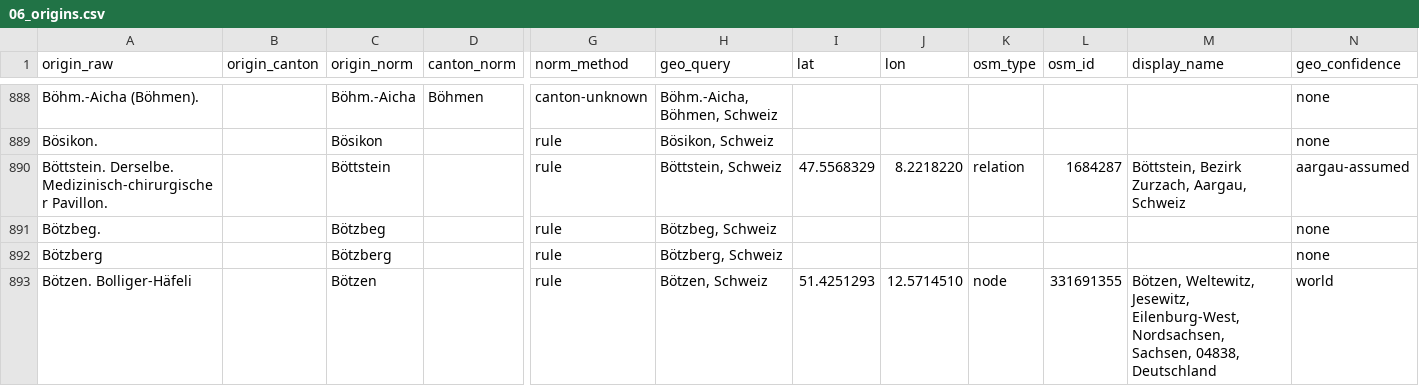
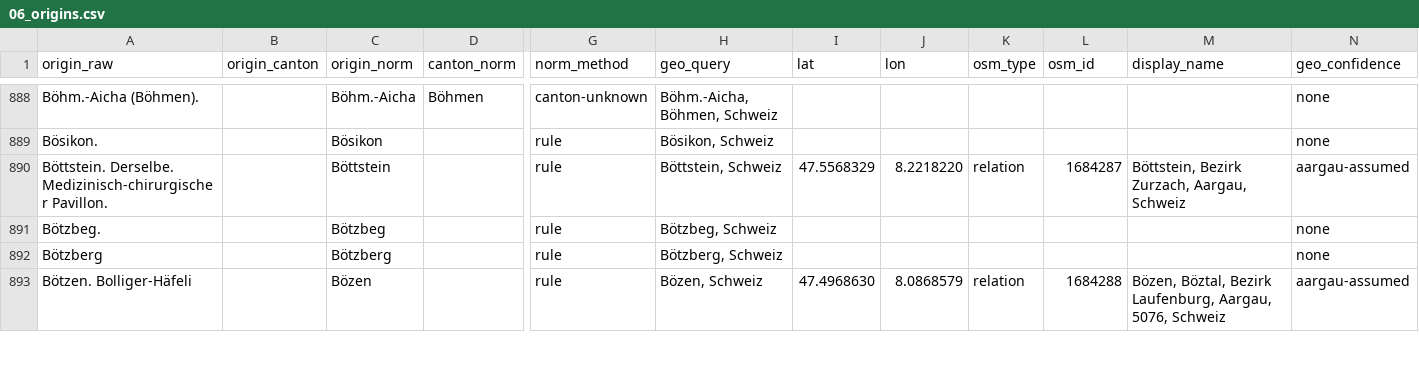
Before and after one commit to thodel/adressbuecher-aarau, a CSV file: data/csv/06_origins.csv, drawn as a sheet; only a part is shown, gaps mark what is left out; the diff covers the shown part only; the diff names each change by its address in the sheet, - before the commit and + after, or states it on an @@ line.

```diff
--- a/data/csv/06_origins.csv
+++ b/data/csv/06_origins.csv
-C893 (origin_norm): Bötzen
+C893 (origin_norm): Bözen
-H893 (geo_query): Bötzen, Schweiz
+H893 (geo_query): Bözen, Schweiz
-I893 (lat): 51.4251293
+I893 (lat): 47.4968630
-J893 (lon): 12.5714510
+J893 (lon): 8.0868579
-K893 (osm_type): node
+K893 (osm_type): relation
-L893 (osm_id): 331691355
+L893 (osm_id): 1684288
-M893 (display_name): Bötzen, Weltewitz, Jesewitz, Eilenburg-West, Nordsachsen, Sachsen, 04838, Deutschland
+M893 (display_name): Bözen, Böztal, Bezirk Laufenburg, Aargau, 5076, Schweiz
-N893 (geo_confidence): world
+N893 (geo_confidence): aargau-assumed
```
Also changed, not shown: 52 edited cells elsewhere in this file, data/review/heimatorte_verdacht.csv, 2 other files.
